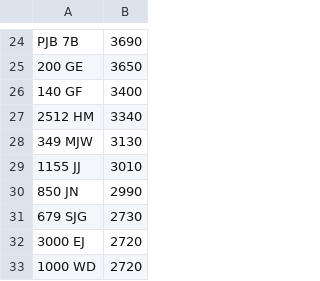
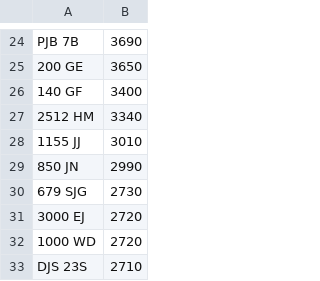
Before and after one commit to martinsumner/simplyreg, a CSV file: csv/EMARK_PLUSVAT_380.csv, drawn as a sheet; only a part is shown, gaps mark what is left out; the shorter side is filled out with more unchanged rows.

```diff
--- a/csv/EMARK_PLUSVAT_380.csv
+++ b/csv/EMARK_PLUSVAT_380.csv
@@ -27,3 +27,2 @@ PJB 7B,3690
 2512 HM,3340
-349 MJW,3130
 1155 JJ,3010
```
Also changed, not shown: csv/MUNN_NOVAT_0.csv, csv/MYCOMMS_NOVAT_0.csv.
